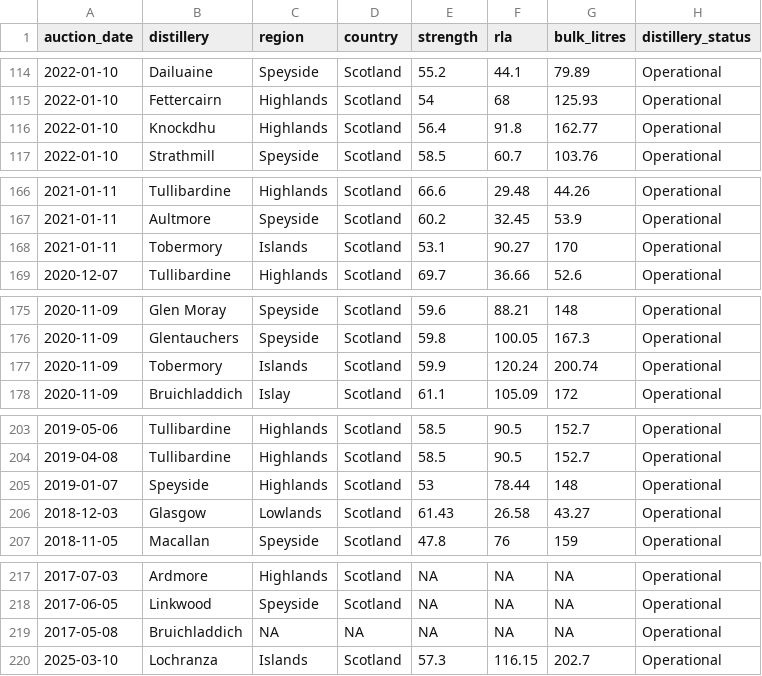
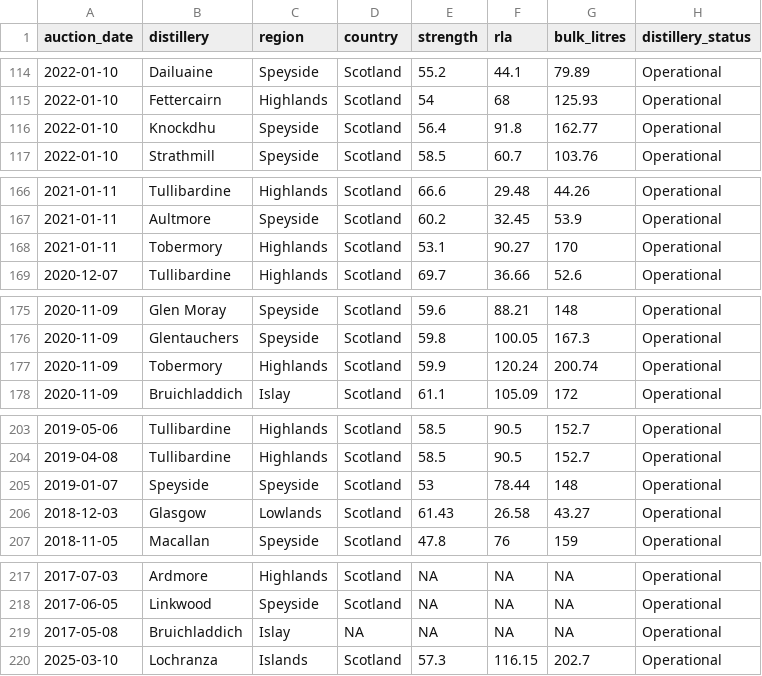
Before and after one commit to joaopaivaa/Cask-Worth, a CSV file: database/casks_database.csv, drawn as a sheet; only a part is shown, gaps mark what is left out; the diff covers the shown part only; the diff names each change by its address in the sheet, - before the commit and + after, or states it on an @@ line.

```diff
--- a/database/casks_database.csv
+++ b/database/casks_database.csv
-C116 (region): Highlands
+C116 (region): Speyside
-C168 (region): Islands
+C168 (region): Highlands
-C177 (region): Islands
+C177 (region): Highlands
-C205 (region): Highlands
+C205 (region): Speyside
-C219 (region): NA
+C219 (region): Islay
```
Also changed, not shown: 17 edited cells elsewhere in this file.
